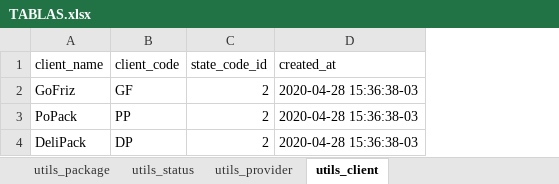
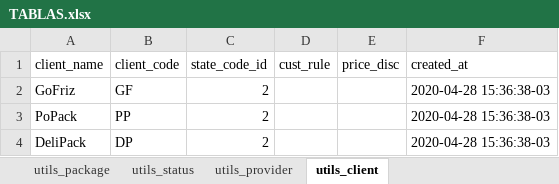
Before and after one commit to packgo-arg/packtrack, an Excel workbook: TABLAS.xlsx, sheet utils_client, drawn as a sheet; values as stored, in another font and other column widths than the file's, no borders; the diff names each change by its address in the sheet, - before the commit and + after, or states it on an @@ line.

Commit message:
updated TABLAS

```diff
--- a/TABLAS.xlsx (sheet utils_client)
+++ b/TABLAS.xlsx (sheet utils_client)
+column D (cust_rule), empty
+column E (price_disc), empty
```
Also changed, not shown: sheet utils_package.
